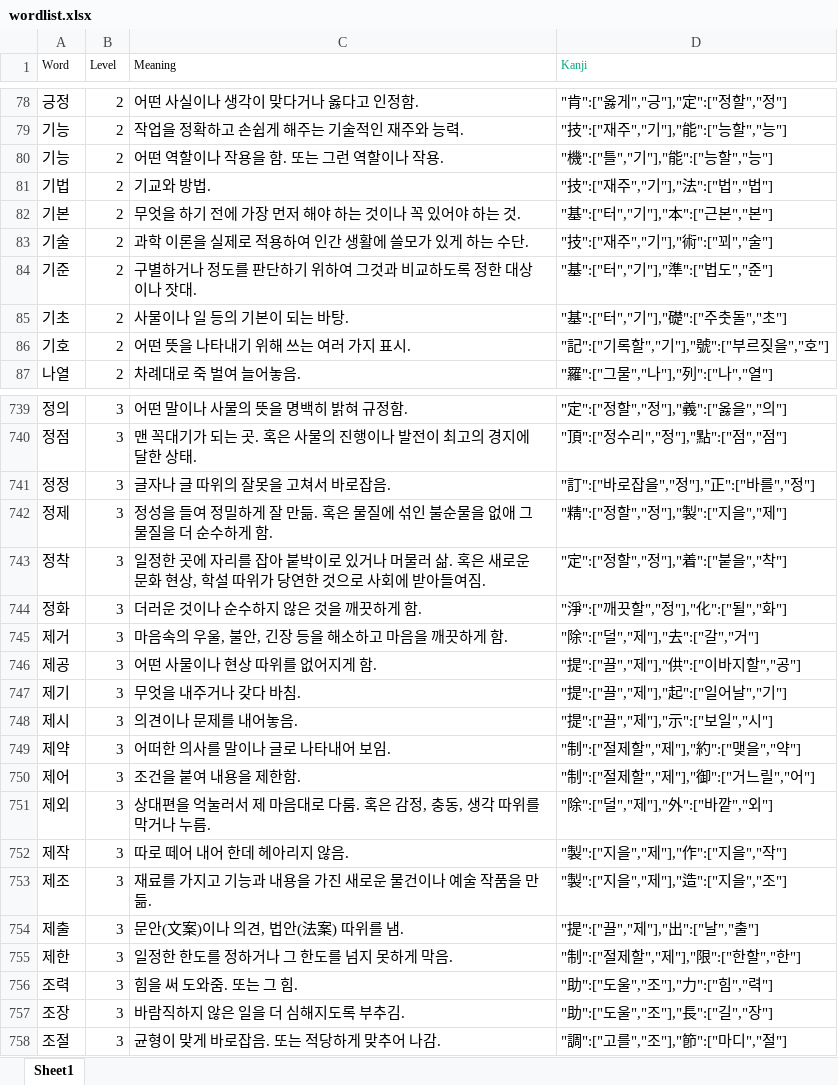
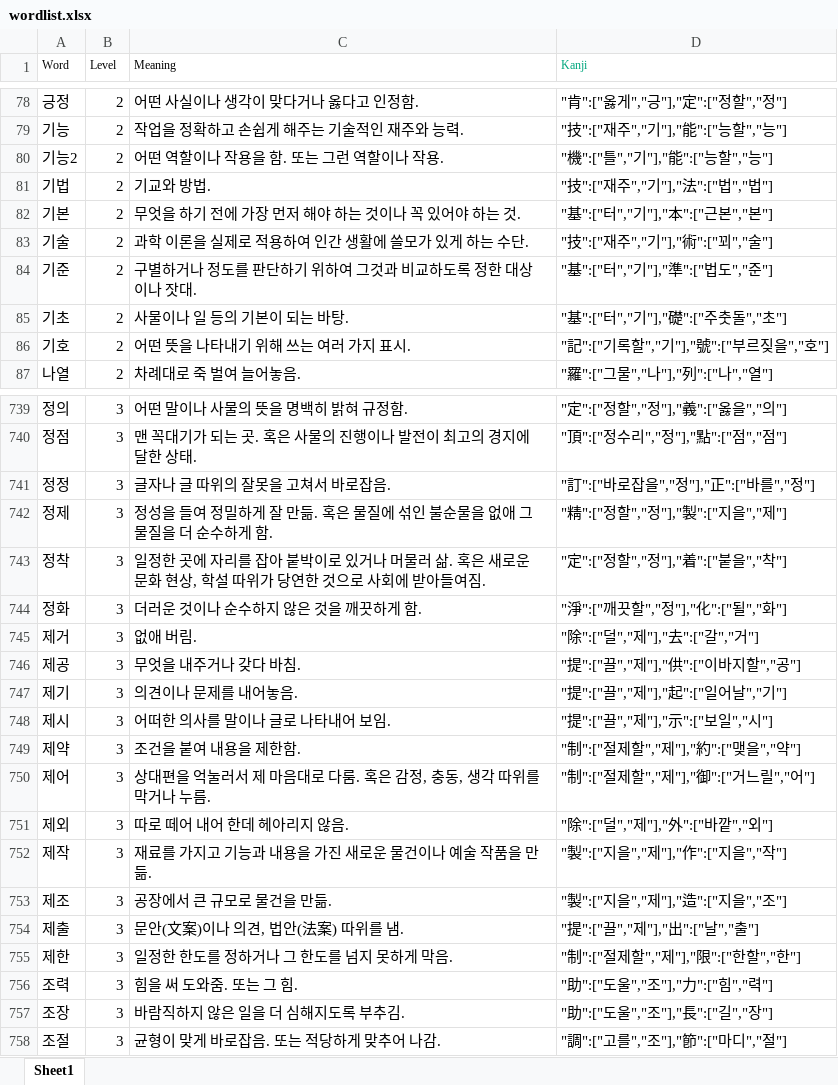
Before and after one commit to DDOBOK2/ebook, an Excel workbook: resources/wordlist.xlsx, sheet Sheet1, drawn as a sheet; only a part is shown, gaps mark what is left out; values as stored, in another font and other column widths than the file's, no borders; the diff names each change by its address in the sheet, - before the commit and + after, or states it on an @@ line.

```diff
--- a/resources/wordlist.xlsx (sheet Sheet1)
+++ b/resources/wordlist.xlsx (sheet Sheet1)
-A80 (Word): 기능
+A80 (Word): 기능2
-C745 (Meaning): 마음속의 우울, 불안, 긴장 등을 해소하고 마음을 깨끗하게 함.
+C745 (Meaning): 없애 버림.
-C746 (Meaning): 어떤 사물이나 현상 따위를 없어지게 함.
+C746 (Meaning): 무엇을 내주거나 갖다 바침.
-C747 (Meaning): 무엇을 내주거나 갖다 바침.
+C747 (Meaning): 의견이나 문제를 내어놓음.
-C748 (Meaning): 의견이나 문제를 내어놓음.
+C748 (Meaning): 어떠한 의사를 말이나 글로 나타내어 보임.
-C749 (Meaning): 어떠한 의사를 말이나 글로 나타내어 보임.
+C749 (Meaning): 조건을 붙여 내용을 제한함.
-C750 (Meaning): 조건을 붙여 내용을 제한함.
+C750 (Meaning): 상대편을 억눌러서 제 마음대로 다룸. 혹은 감정, 충동, 생각 따위를 막거나 누름.
-C751 (Meaning): 상대편을 억눌러서 제 마음대로 다룸. 혹은 감정, 충동, 생각 따위를 막거나 누름.
+C751 (Meaning): 따로 떼어 내어 한데 헤아리지 않음.
-C752 (Meaning): 따로 떼어 내어 한데 헤아리지 않음.
+C752 (Meaning): 재료를 가지고 기능과 내용을 가진 새로운 물건이나 예술 작품을 만듦.
-C753 (Meaning): 재료를 가지고 기능과 내용을 가진 새로운 물건이나 예술 작품을 만듦.
+C753 (Meaning): 공장에서 큰 규모로 물건을 만듦.
```
Also changed, not shown: 2 other files.
